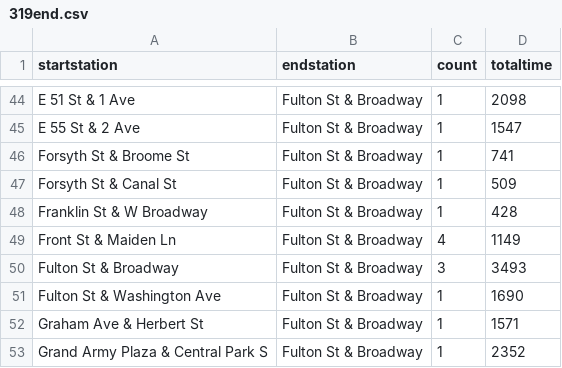
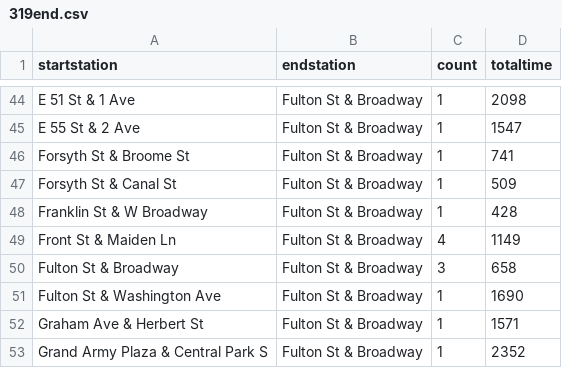
Before and after one commit to ml3907/ml3907.github.io, a CSV file: A7_Final/7.3 try3164/319end.csv, drawn as a sheet; only a part is shown, gaps mark what is left out.

```diff
--- a/A7_Final/7.3 try3164/319end.csv
+++ b/A7_Final/7.3 try3164/319end.csv
@@ -49,3 +49,3 @@ Franklin St & W Broadway,Fulton St & Broadway,1,428
 Front St & Maiden Ln,Fulton St & Broadway,4,1149
-Fulton St & Broadway,Fulton St & Broadway,3,3493
+Fulton St & Broadway,Fulton St & Broadway,3,658
 Fulton St & Washington Ave,Fulton St & Broadway,1,1690
```
Also changed, not shown: A7_Final/7.3 try3164/3164end.csv, A7_Final/7.3 try3164/3164start.csv, 2 other files.
